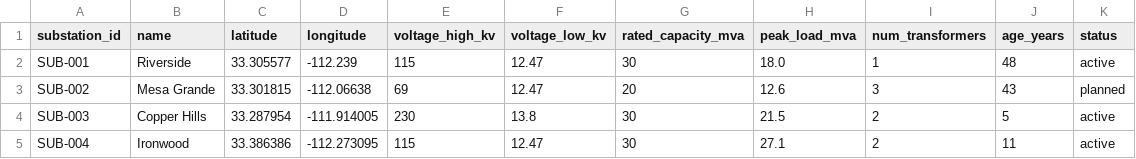
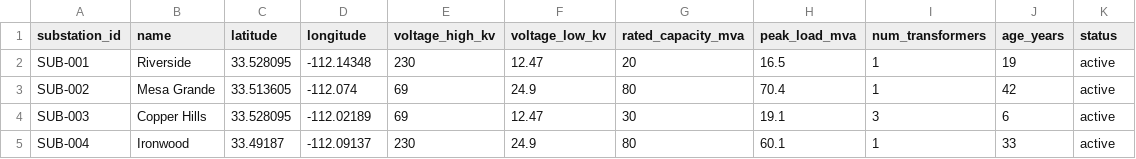
Before and after one commit to SGridworks/Dynamic-Network-Model, a CSV file: demo_data/substations.csv, drawn as a sheet; only a part is shown; the diff covers the shown part only.

```diff
--- a/demo_data/substations.csv
+++ b/demo_data/substations.csv
@@ -1,5 +1,5 @@
 substation_id,name,latitude,longitude,voltage_high_kv,voltage_low_kv,rated_capacity_mva,peak_load_mva,num_transformers,age_years,status
-SUB-001,Riverside,33.305577,-112.239,115,12.47,30,18.0,1,48,active
-SUB-002,Mesa Grande,33.301815,-112.06638,69,12.47,20,12.6,3,43,planned
-SUB-003,Copper Hills,33.287954,-111.914005,230,13.8,30,21.5,2,5,active
-SUB-004,Ironwood,33.386386,-112.273095,115,12.47,30,27.1,2,11,active
+SUB-001,Riverside,33.528095,-112.14348,230,12.47,20,16.5,1,19,active
+SUB-002,Mesa Grande,33.513605,-112.074,69,24.9,80,70.4,1,42,active
+SUB-003,Copper Hills,33.528095,-112.02189,69,12.47,30,19.1,3,6,active
+SUB-004,Ironwood,33.49187,-112.09137,230,24.9,80,60.1,1,33,active
```
Also changed, not shown: 75 edited cells elsewhere in this file, demo_data/ev_charging_profiles.csv, demo_data/feeders.csv, 15 other files.
